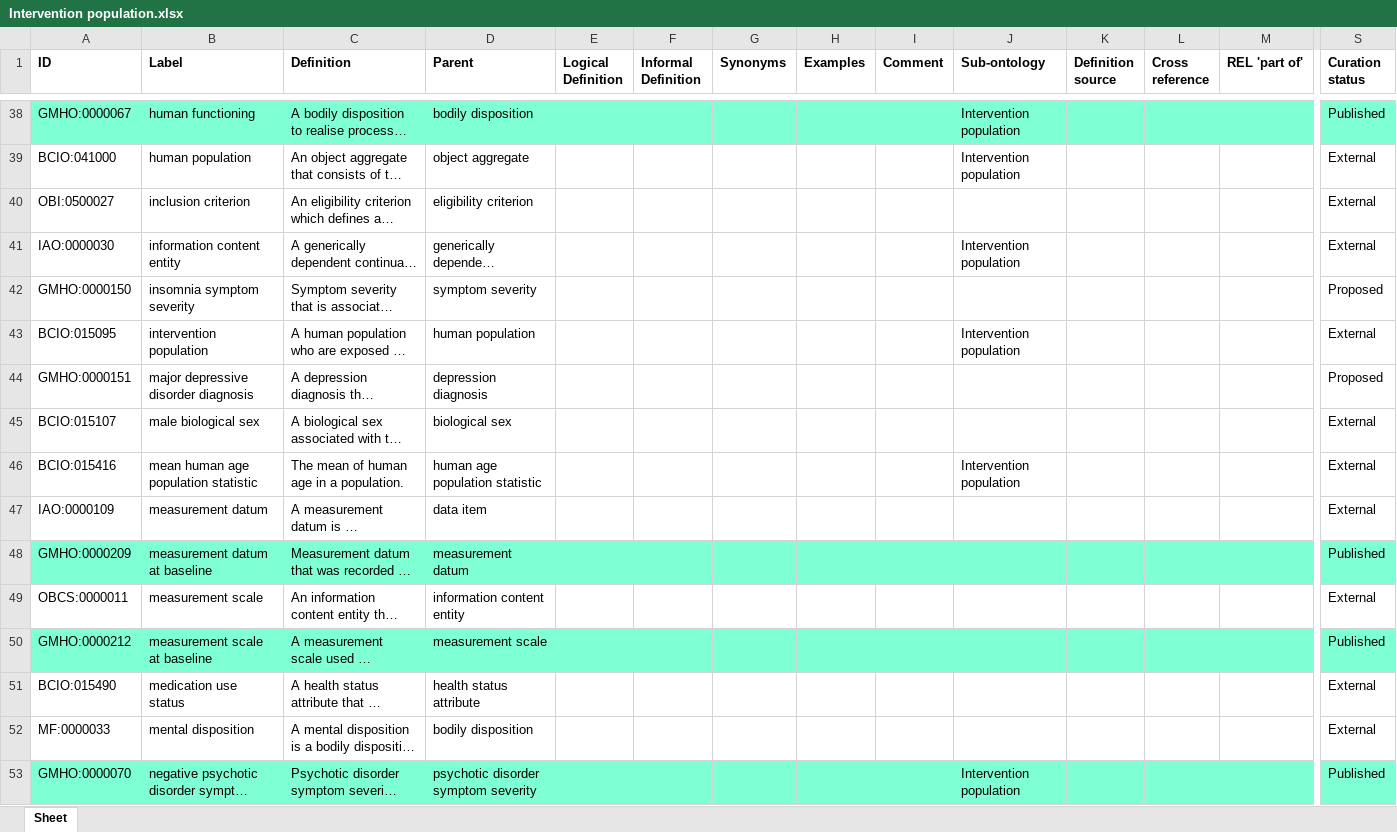
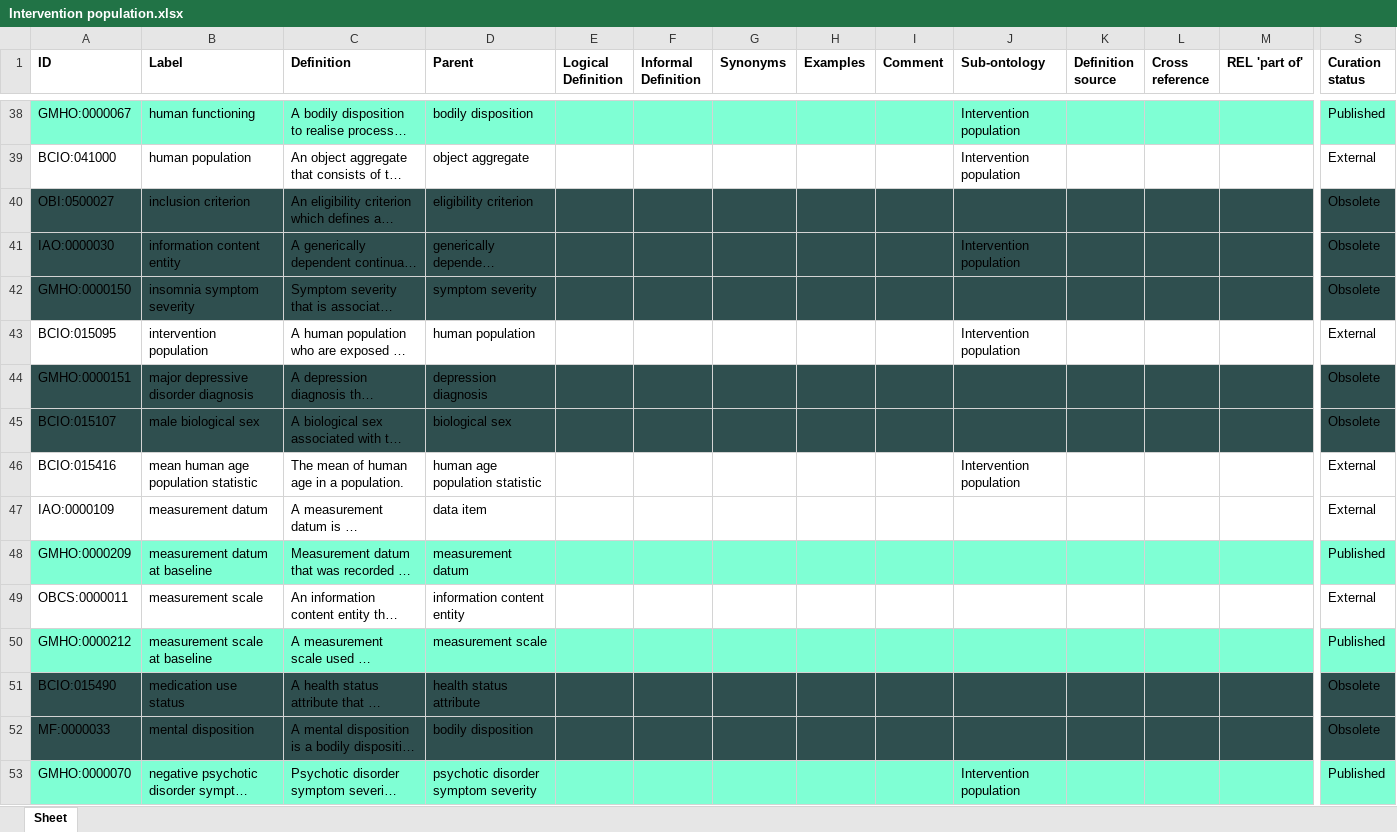
Before and after one commit to galenos-project/mental-health-ontology, an Excel workbook: Intervention population/Intervention population.xlsx, sheet Sheet, drawn as a sheet; only a part is shown, gaps mark what is left out; long unchanged cells end in …; values as stored, in another font and other column widths than the file's, no borders; the diff covers the shown part only; the diff names each change by its address in the sheet, - before the commit and + after, or states it on an @@ line.

Commit message:
Updating Intervention population.xlsx

```diff
--- a/Intervention population/Intervention population.xlsx (sheet Sheet)
+++ b/Intervention population/Intervention population.xlsx (sheet Sheet)
-A40:S42 fill: none
+A40:S42 fill: #2F4F4F
-S40:S41 (Curation status): External
+S40:S41 (Curation status): Obsolete
-S42 (Curation status): Proposed
+S42 (Curation status): Obsolete
-A44:S45 fill: none
+A44:S45 fill: #2F4F4F
-S44 (Curation status): Proposed
+S44 (Curation status): Obsolete
-S45 (Curation status): External
+S45 (Curation status): Obsolete
-A51:S52 fill: none
+A51:S52 fill: #2F4F4F
-S51:S52 (Curation status): External
+S51:S52 (Curation status): Obsolete
```
Also changed, not shown: cell formats elsewhere in this sheet.
